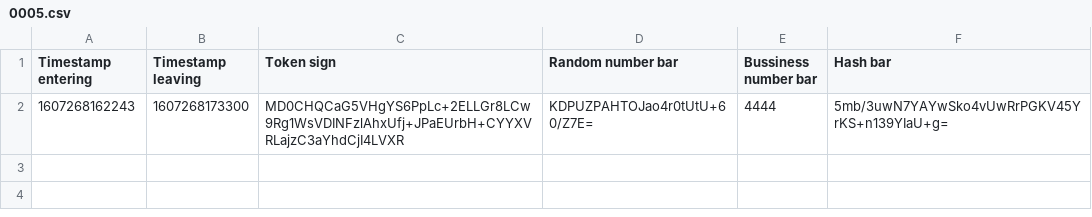
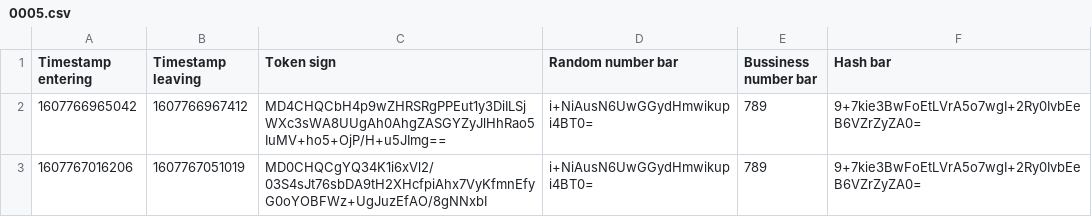
Before and after one commit to hv2r55g/HORECA-registration-system, a CSV file: src/DoktersBestanden/0005.csv, drawn as a sheet; removed rows and columns are numbered as before the commit, all else as after; the diff names each change by its address in the sheet, - before the commit and + after, or states it on an @@ line.

```diff
--- a/src/DoktersBestanden/0005.csv
+++ b/src/DoktersBestanden/0005.csv
-row 2: 1607268162243 | 1607268173300 | MD0CHQCaG5VHgYS6PpLc+2ELLGr8LCw9Rg1WsVDINFzlAhxUfj+JPaEUrbH+CYYXVRLajzC3aYhdCjI4LVXR | KDPUZPAHTOJao4r0tUtU+60/Z7E= | 4444 | 5mb/3uwN7YAYwSko4vUwRrPGKV45YrKS+n139YIaU+g=
+row 2: 1607766965042 | 1607766967412 | MD4CHQCbH4p9wZHRSRgPPEut1y3DiILSjWXc3sWA8UUgAh0AhgZASGYZyJlHhRao5IuMV+ho5+OjP/H+u5JImg== | i+NiAusN6UwGGydHmwikupi4BT0= | 789 | 9+7kie3BwFoEtLVrA5o7wgI+2Ry0IvbEeB6VZrZyZA0=
+row 3: 1607767016206 | 1607767051019 | MD0CHQCgYQ34K1i6xVl2/03S4sJt76sbDA9tH2XHcfpiAhx7VyKfmnEfyG0oYOBFWz+UgJuzEfAO/8gNNxbI | i+NiAusN6UwGGydHmwikupi4BT0= | 789 | 9+7kie3BwFoEtLVrA5o7wgI+2Ry0IvbEeB6VZrZyZA0=
```
Also changed, not shown: src/DoktersBestanden/0001.csv, src/DoktersBestanden/0002.csv, 21 other files.
